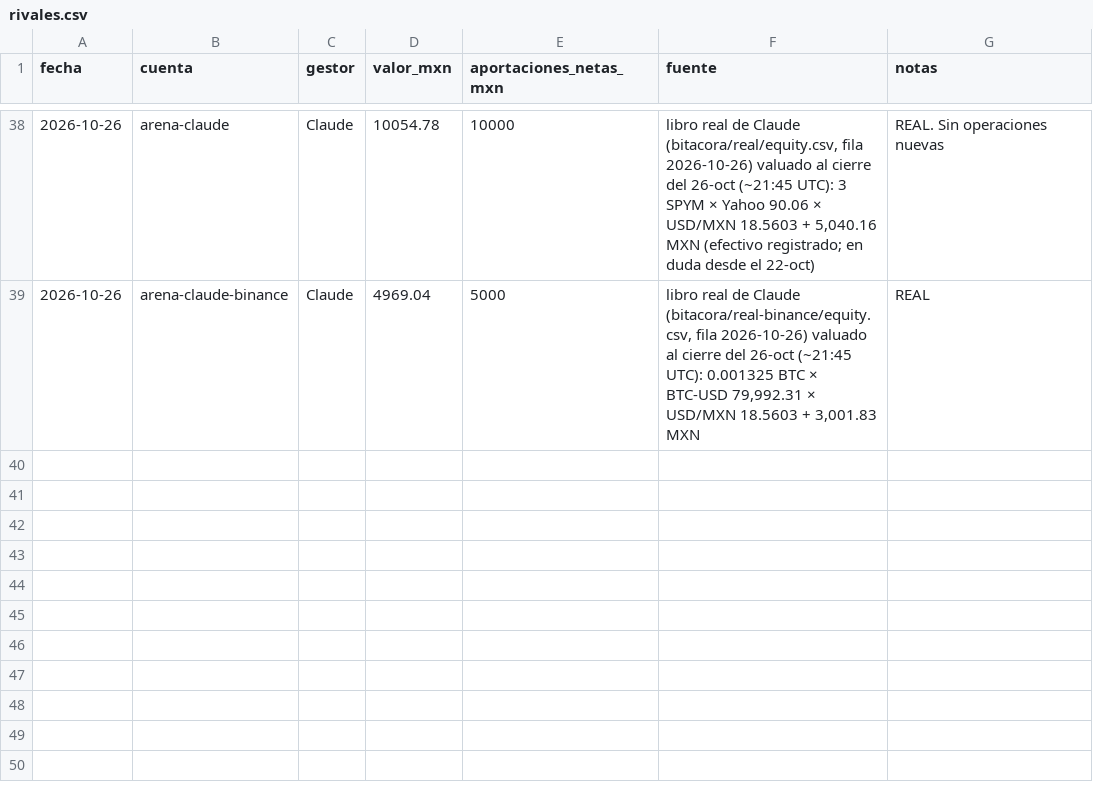
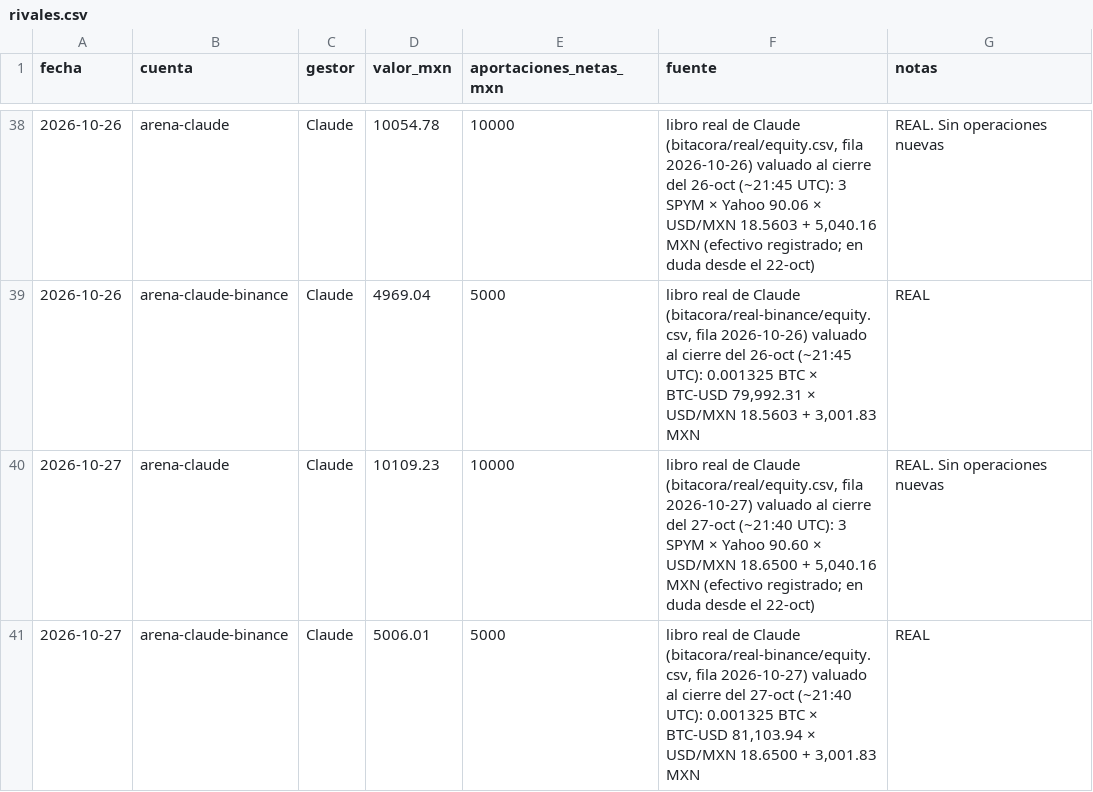
Before and after one commit to izurieta77/New1, a CSV file: competencia/rivales.csv, drawn as a sheet; only a part is shown, gaps mark what is left out.

```diff
--- a/competencia/rivales.csv
+++ b/competencia/rivales.csv
@@ -39 +39,3 @@ fecha,cuenta,gestor,valor_mxn,aportaciones_netas_mxn,fuente,notas
 2026-10-26,arena-claude-binance,Claude,4969.04,5000,"libro real de Claude (bitacora/real-binance/equity.csv, fila 2026-10-26) valuado al cierre del 26-oct (~21:45 UTC): 0.001325 BTC × BTC-USD 79,992.31 × USD/MXN 18.5603 + 3,001.83 MXN",REAL
+2026-10-27,arena-claude,Claude,10109.23,10000,"libro real de Claude (bitacora/real/equity.csv, fila 2026-10-27) valuado al cierre del 27-oct (~21:40 UTC): 3 SPYM × Yahoo 90.60 × USD/MXN 18.6500 + 5,040.16 MXN (efectivo registrado; en duda desde el 22-oct)","REAL. Sin operaciones nuevas"
+2026-10-27,arena-claude-binance,Claude,5006.01,5000,"libro real de Claude (bitacora/real-binance/equity.csv, fila 2026-10-27) valuado al cierre del 27-oct (~21:40 UTC): 0.001325 BTC × BTC-USD 81,103.94 × USD/MXN 18.6500 + 3,001.83 MXN",REAL
```
Also changed, not shown: bitacora/equity.csv, bitacora/papel-binance/equity.csv, 13 other files.
